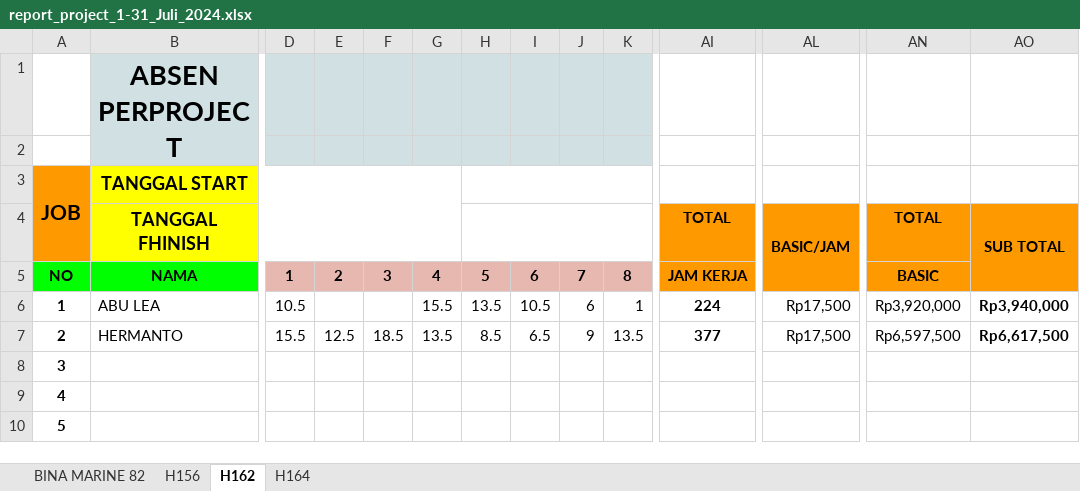
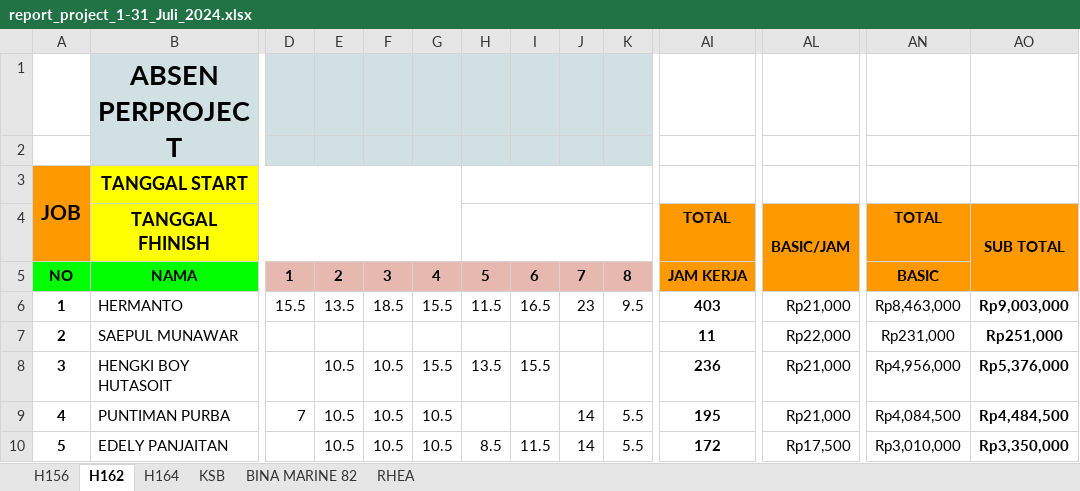
Before and after one commit to stxfkim/daytonna_mps, an Excel workbook: output/report_project_1-31_Juli_2024.xlsx, sheet H162, drawn as a sheet; only a part is shown, gaps mark what is left out; values as stored, in another font and other column widths than the file's, no borders; removed rows and columns are numbered as before the commit, all else as after; rows hold the shown columns only; the diff covers the shown part only; the diff names each change by its address in the sheet, - before the commit and + after, or states it on an @@ line.

```diff
--- a/output/report_project_1-31_Juli_2024.xlsx (sheet H162)
+++ b/output/report_project_1-31_Juli_2024.xlsx (sheet H162)
+sheet tab: KSB
+sheet tab: RHEA
@@ sheet tab order changed: H156 | H162 | H164 | KSB | BINA MARINE 82 | RHEA @@
-row 6: 1 | ABU LEA | 10.5 |  |  | 15.5 | 13.5 | 10.5 | 6 | 1 | 224 | Rp17,500 | Rp3,920,000 | Rp3,940,000
-A6: 2
+A6: 1
-E6: 12.5
+E6: 13.5
-G6: 13.5
+G6: 15.5
-H6: 8.5
+H6: 11.5
-I6: 6.5
+I6: 16.5
-J6: 9
+J6: 23
-K6: 13.5
+K6: 9.5
-AI6: 377
+AI6: 403
-AL6: Rp17,500
+AL6: Rp21,000
-AN6: Rp6,597,500
+AN6: Rp8,463,000
-AO6: Rp6,617,500
+AO6: Rp9,003,000
-row 8: 3
-row 9: 4
-row 10: 5
+row 7: 2 | SAEPUL MUNAWAR |  |  |  |  |  |  |  |  | 11 | Rp22,000 | Rp231,000 | Rp251,000
+row 8: 3 | HENGKI BOY HUTASOIT |  | 10.5 | 10.5 | 15.5 | 13.5 | 15.5 |  |  | 236 | Rp21,000 | Rp4,956,000 | Rp5,376,000
+row 9: 4 | PUNTIMAN PURBA | 7 | 10.5 | 10.5 | 10.5 |  |  | 14 | 5.5 | 195 | Rp21,000 | Rp4,084,500 | Rp4,484,500
+row 10: 5 | EDELY PANJAITAN |  | 10.5 | 10.5 | 10.5 | 8.5 | 11.5 | 14 | 5.5 | 172 | Rp17,500 | Rp3,010,000 | Rp3,350,000
```
Also changed, not shown: 3 added rows, 3 removed rows and 38 edited cells elsewhere in this sheet, sheet H164, sheet H156, sheet BINA MARINE 82, output/report_1-30_September_2024.xlsx, output/report_1-31_Juli_2024.xlsx, 4 other files.
